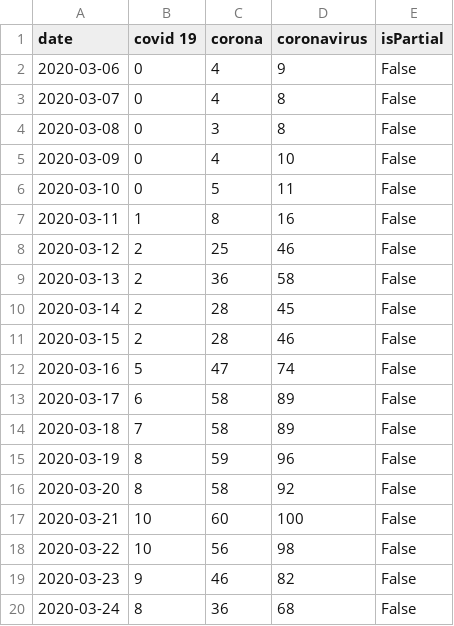
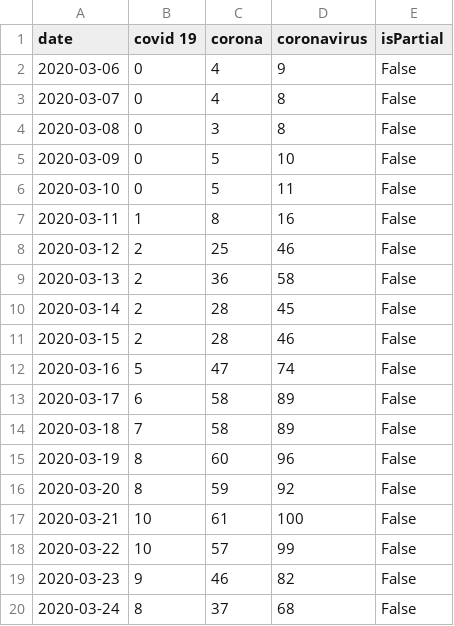
Before and after one commit to LorMam/OneStepAhead, a CSV file: DataProcessing/googleTrends/Brazil.csv, drawn as a sheet.

```diff
--- a/DataProcessing/googleTrends/Brazil.csv
+++ b/DataProcessing/googleTrends/Brazil.csv
@@ -4,3 +4,3 @@ date,covid 19,corona,coronavirus,isPartial
 2020-03-08,0,3,8,False
-2020-03-09,0,4,10,False
+2020-03-09,0,5,10,False
 2020-03-10,0,5,11,False
@@ -14,7 +14,7 @@ date,covid 19,corona,coronavirus,isPartial
 2020-03-18,7,58,89,False
-2020-03-19,8,59,96,False
-2020-03-20,8,58,92,False
-2020-03-21,10,60,100,False
-2020-03-22,10,56,98,False
+2020-03-19,8,60,96,False
+2020-03-20,8,59,92,False
+2020-03-21,10,61,100,False
+2020-03-22,10,57,99,False
 2020-03-23,9,46,82,False
-2020-03-24,8,36,68,False
+2020-03-24,8,37,68,False
```
Also changed, not shown: DataProcessing/googleTrends/Australia.csv, DataProcessing/googleTrends/China.csv, 11 other files.
